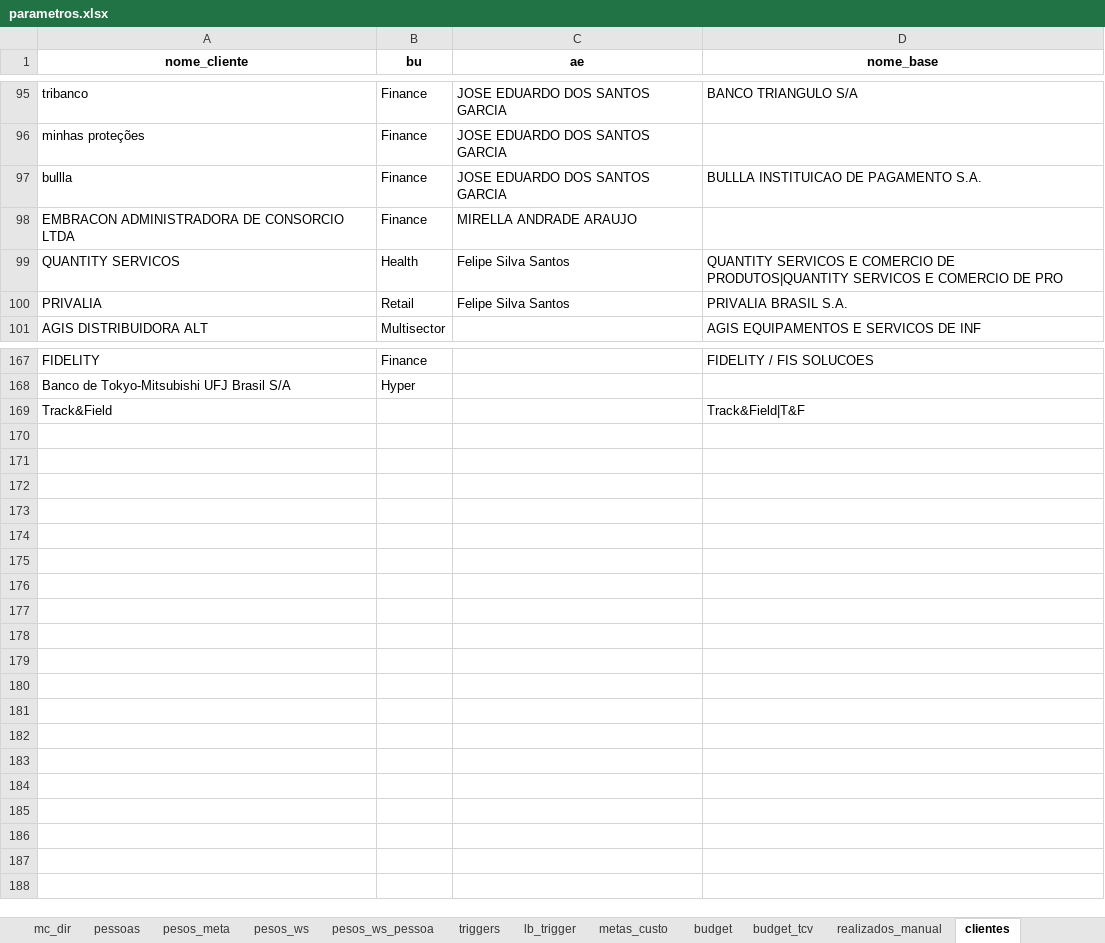
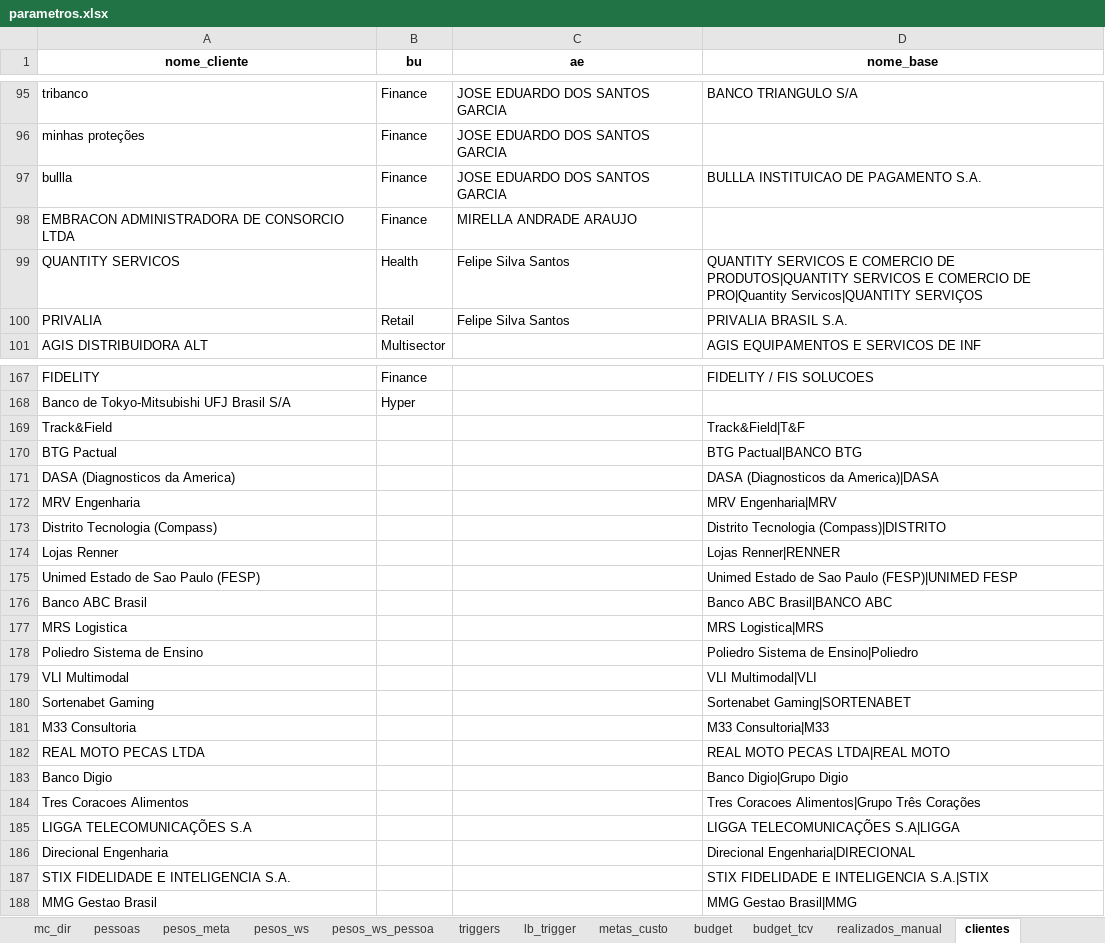
Before and after one commit to amandapaula-oss/worker-dashboard, an Excel workbook: backend/parametros.xlsx, sheet clientes, drawn as a sheet; only a part is shown, gaps mark what is left out; values as stored, in another font and other column widths than the file's, no borders; the diff names each change by its address in the sheet, - before the commit and + after, or states it on an @@ line.

```diff
--- a/backend/parametros.xlsx (sheet clientes)
+++ b/backend/parametros.xlsx (sheet clientes)
-D99 (nome_base): …COMERCIO DE PRO
+D99 (nome_base): …COMERCIO DE PRO|Quantity Servicos|QUANTITY SERVIÇOS
+row 170: BTG Pactual |  |  | BTG Pactual|BANCO BTG
+row 171: DASA (Diagnosticos da America) |  |  | DASA (Diagnosticos da America)|DASA
+row 172: MRV Engenharia |  |  | MRV Engenharia|MRV
+row 173: Distrito Tecnologia (Compass) |  |  | Distrito Tecnologia (Compass)|DISTRITO
+row 174: Lojas Renner |  |  | Lojas Renner|RENNER
+row 175: Unimed Estado de Sao Paulo (FESP) |  |  | Unimed Estado de Sao Paulo (FESP)|UNIMED FESP
+row 176: Banco ABC Brasil |  |  | Banco ABC Brasil|BANCO ABC
+row 177: MRS Logistica |  |  | MRS Logistica|MRS
+row 178: Poliedro Sistema de Ensino |  |  | Poliedro Sistema de Ensino|Poliedro
+row 179: VLI Multimodal |  |  | VLI Multimodal|VLI
+row 180: Sortenabet Gaming |  |  | Sortenabet Gaming|SORTENABET
+row 181: M33 Consultoria |  |  | M33 Consultoria|M33
+row 182: REAL MOTO PECAS LTDA |  |  | REAL MOTO PECAS LTDA|REAL MOTO
+row 183: Banco Digio |  |  | Banco Digio|Grupo Digio
+row 184: Tres Coracoes Alimentos |  |  | Tres Coracoes Alimentos|Grupo Três Corações
+row 185: LIGGA TELECOMUNICAÇÕES S.A |  |  | LIGGA TELECOMUNICAÇÕES S.A|LIGGA
+row 186: Direcional Engenharia |  |  | Direcional Engenharia|DIRECIONAL
+row 187: STIX FIDELIDADE E INTELIGENCIA S.A. |  |  | STIX FIDELIDADE E INTELIGENCIA S.A.|STIX
+row 188: MMG Gestao Brasil |  |  | MMG Gestao Brasil|MMG
```
Also changed, not shown: 7 other files.
